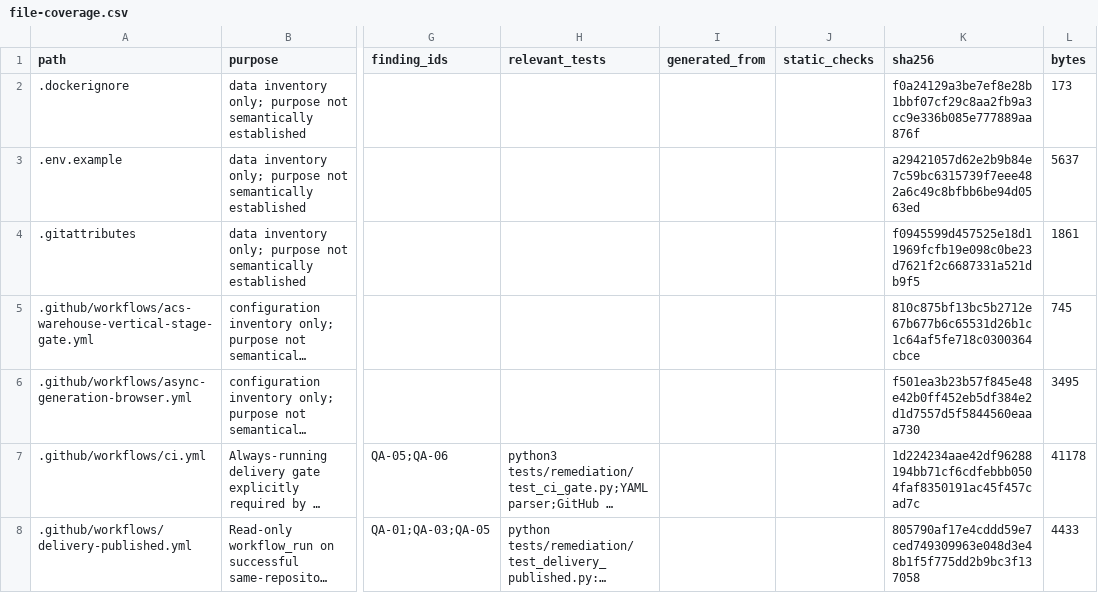
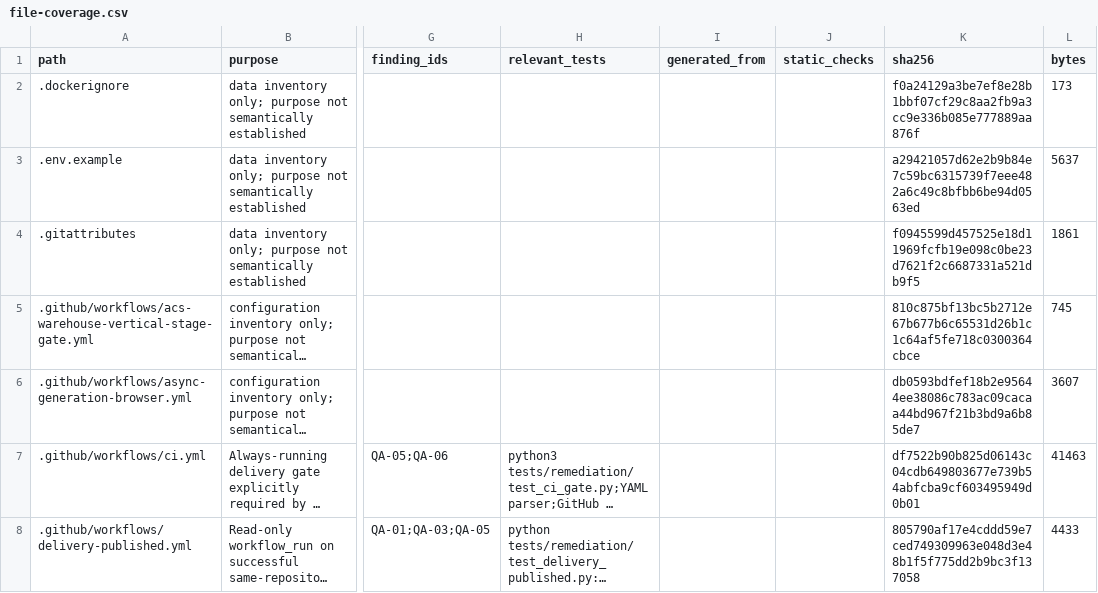
Before and after one commit to NAIFMUSFER/AI-Instruction, a CSV file: docs/delivery/2026-11-10/file-coverage.csv, drawn as a sheet; only a part is shown, gaps mark what is left out; long unchanged cells end in …; the diff covers the shown part only; the diff names each change by its address in the sheet, - before the commit and + after, or states it on an @@ line.

```diff
--- a/docs/delivery/2026-11-10/file-coverage.csv
+++ b/docs/delivery/2026-11-10/file-coverage.csv
-K6 (sha256): f501ea3b23b57f845e48e42b0ff452eb5df384e2d1d7557d5f5844560eaaa730
+K6 (sha256): db0593bdfef18b2e95644ee38086c783ac09cacaa44bd967f21b3bd9a6b85de7
-L6 (bytes): 3495
+L6 (bytes): 3607
-K7 (sha256): 1d224234aae42df96288194bb71cf6cdfebbb0504faf8350191ac45f457cad7c
+K7 (sha256): df7522b90b825d06143c04cdb649803677e739b54abfcba9cf603495949d0b01
-L7 (bytes): 41178
+L7 (bytes): 41463
```
Also changed, not shown: 3 added rows and 8 edited cells elsewhere in this file, 10 other files.
